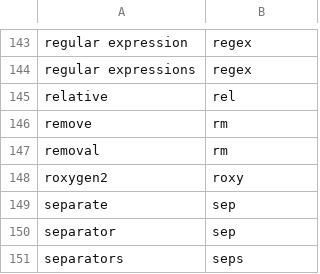
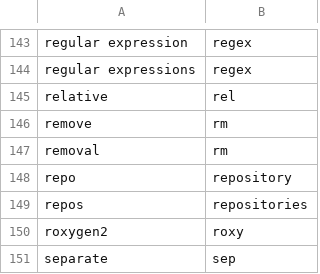
Before and after one commit to rpkg-dev/pkgsnip, a CSV file: data-raw/abbreviations.csv, drawn as a sheet; only a part is shown, gaps mark what is left out; the shorter side is filled out with more unchanged rows; the diff names each change by its address in the sheet, - before the commit and + after, or states it on an @@ line.

Commit message:
multiple changes:
- extend abbreviations
- update lintr config
- regenerate files

```diff
--- a/data-raw/abbreviations.csv
+++ b/data-raw/abbreviations.csv
+row 148: repo | repository
+row 149: repos | repositories
```
Also changed, not shown: 7 other files.
